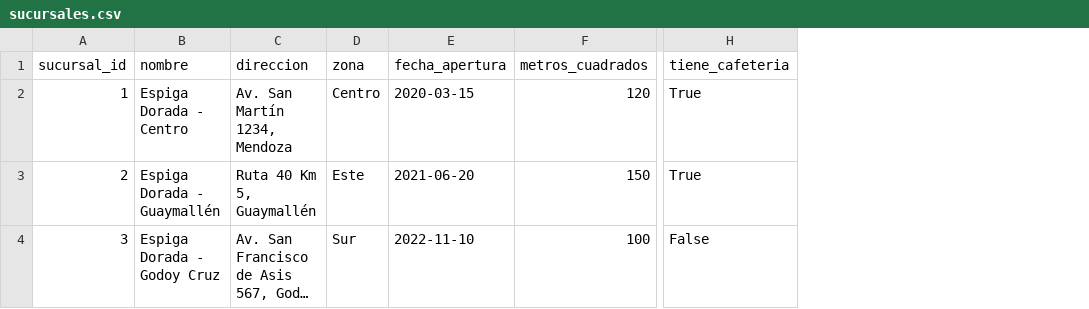
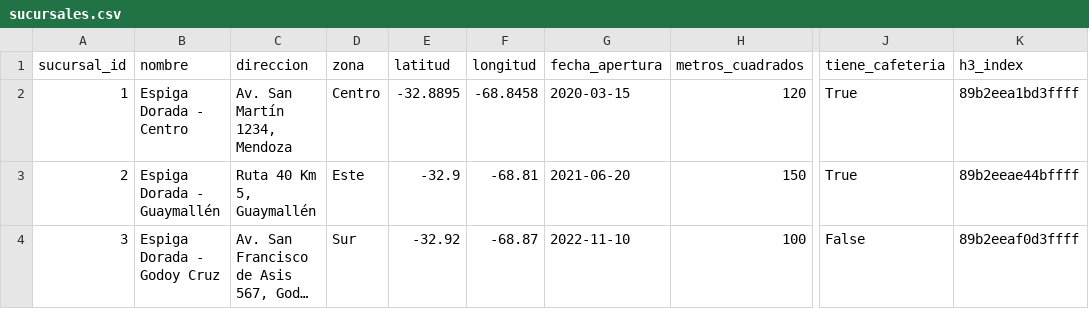
Before and after one commit to cristiandarioortegayubro/Laboratorio, a CSV file: Datasets/sucursales.csv, drawn as a sheet; only a part is shown, gaps mark what is left out; long unchanged cells end in …; the diff names each change by its address in the sheet, - before the commit and + after, or states it on an @@ line.

```diff
--- a/Datasets/sucursales.csv
+++ b/Datasets/sucursales.csv
+column E (latitud), rows 2-4: -32.8895 | -32.9 | -32.92
+column F (longitud), rows 2-4: -68.8458 | -68.81 | -68.87
+column K (h3_index), rows 2-4: 89b2eea1bd3ffff | 89b2eeae44bffff | 89b2eeaf0d3ffff
```
Also changed, not shown: 29 other files.
